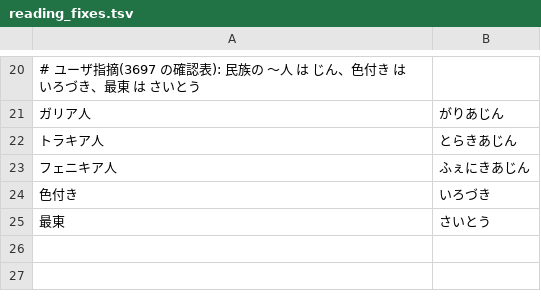
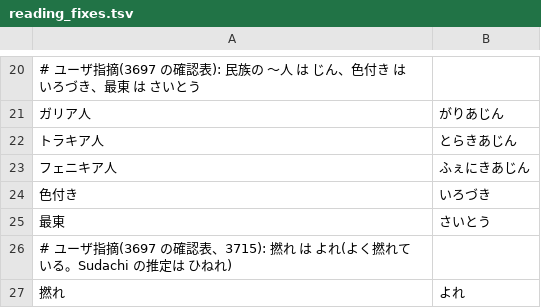
Before and after one commit to KusakabeYouichi/ecritu, a TSV file: tools/conversion_audit/reading_fixes.tsv, drawn as a sheet; only a part is shown, gaps mark what is left out; the diff names each change by its address in the sheet, - before the commit and + after, or states it on an @@ line.

```diff
--- a/tools/conversion_audit/reading_fixes.tsv
+++ b/tools/conversion_audit/reading_fixes.tsv
+row 26: # ユーザ指摘(3697 の確認表、3715): 撚れ は よれ(よく撚れている。Sudachi の推定は ひねれ)
+row 27: 撚れ | よれ
```
